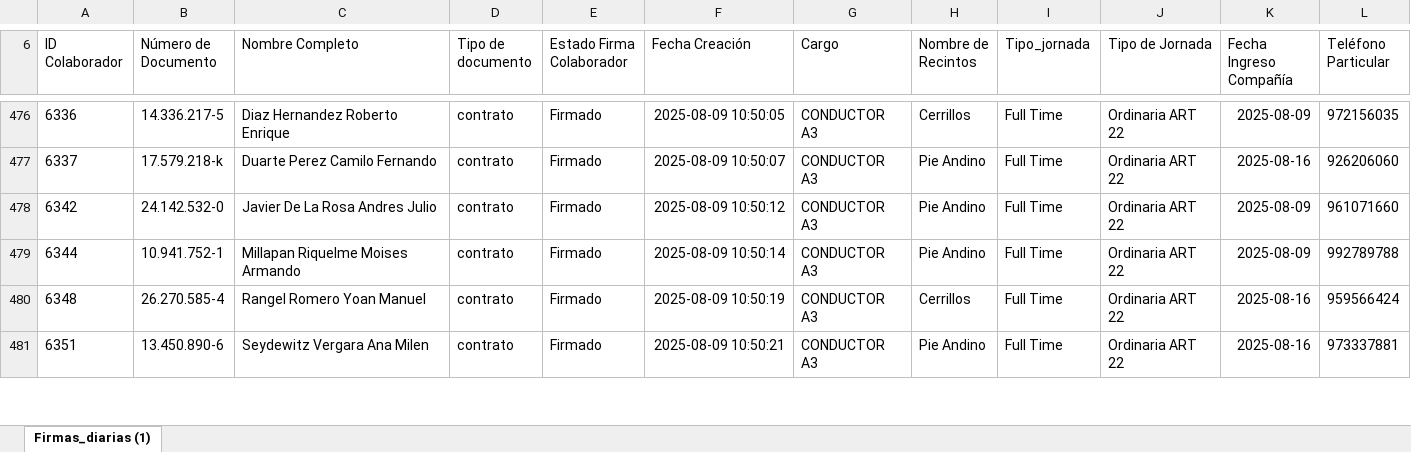
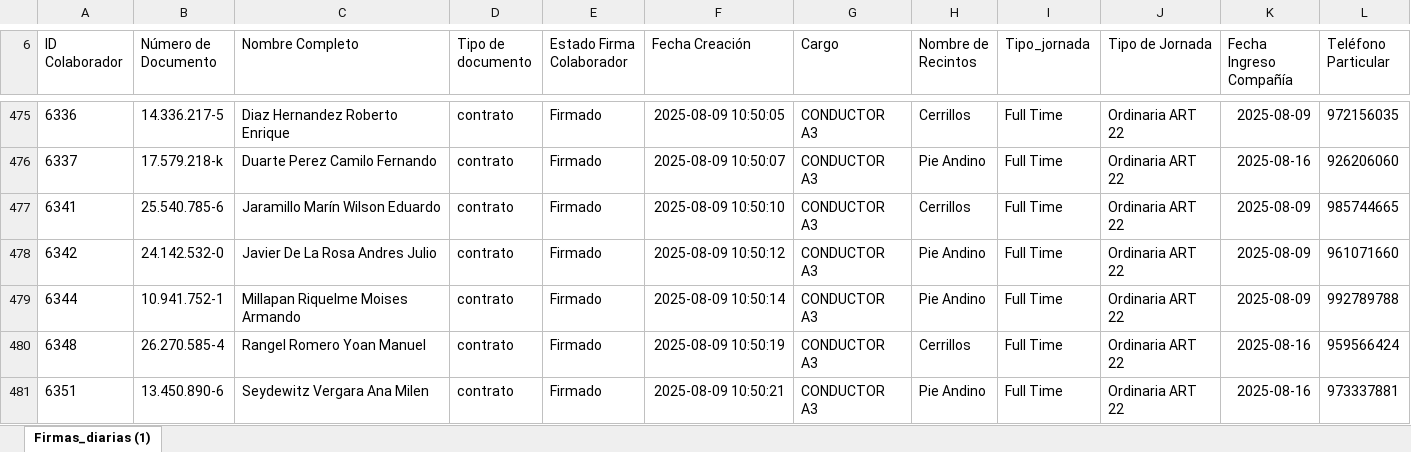
Before and after one commit to JIGNACIOVV/reporte-dotacion, an Excel workbook: Buk.xlsx, sheet Firmas_diarias (1), drawn as a sheet; only a part is shown, gaps mark what is left out; values as stored, in another font and other column widths than the file's, no borders; rows hold the shown columns only; the diff covers the shown part only; the diff names each change by its address in the sheet, - before the commit and + after, or states it on an @@ line.

```diff
--- a/Buk.xlsx (sheet Firmas_diarias (1))
+++ b/Buk.xlsx (sheet Firmas_diarias (1))
+row 477: 6341 | 25.540.785-6 | Jaramillo Marín Wilson Eduardo | contrato | Firmado | 2025-08-09 10:50:10 | CONDUCTOR A3 | Cerrillos | Full Time | Ordinaria ART 22 | 2025-08-09 | 985744665
```
Also changed, not shown: 26 added rows, 18 removed rows and 29 edited cells elsewhere in this sheet.
